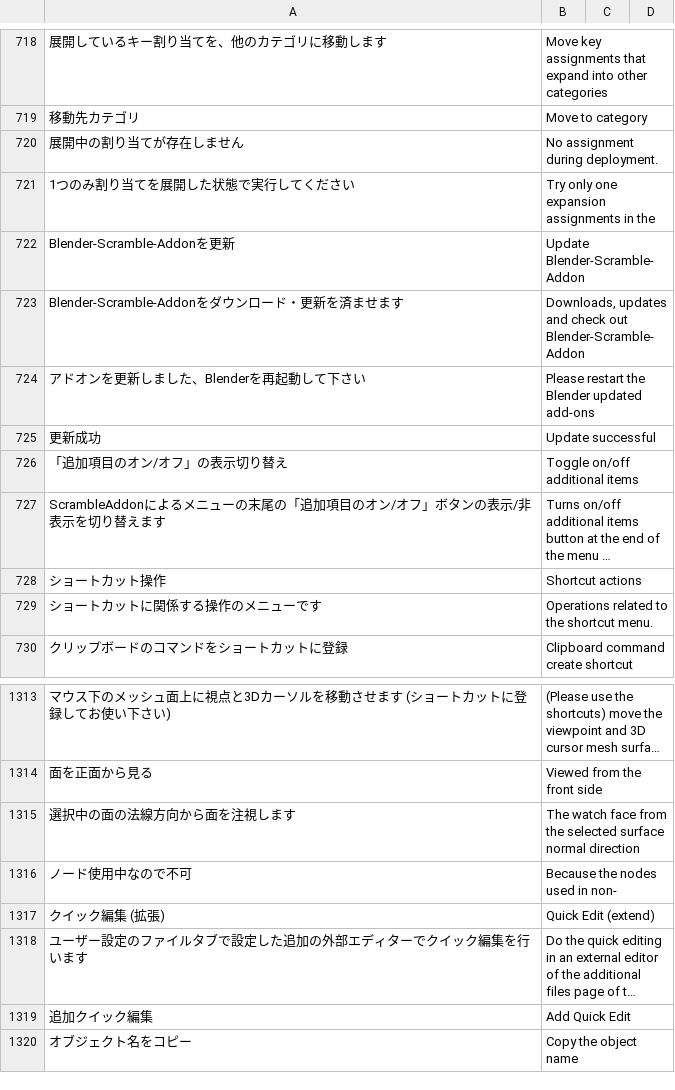
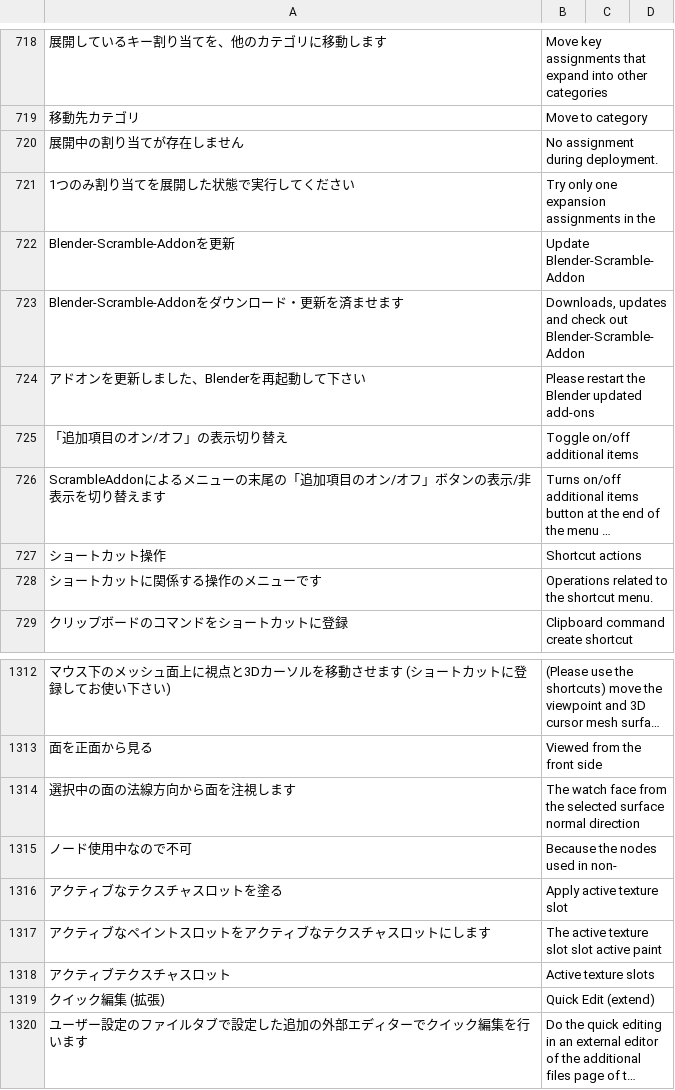
Before and after one commit to PyrokinesisStudio/Blender-Scramble-Addon, a CSV file: Scramble Addon/TranslationDictionary.csv, drawn as a sheet; only a part is shown, gaps mark what is left out; the shorter side is filled out with more unchanged rows; long unchanged cells end in …; removed rows and columns are numbered as before the commit, all else as after; the diff names each change by its address in the sheet, - before the commit and + after, or states it on an @@ line.

Commit message:
"アクティブなテクスチャスロットを塗る"を追加

```diff
--- a/Scramble Addon/TranslationDictionary.csv
+++ b/Scramble Addon/TranslationDictionary.csv
-row 725: 更新成功 | Update successful
+row 1316: アクティブなテクスチャスロットを塗る | Apply active texture slot
+row 1317: アクティブなペイントスロットをアクティブなテクスチャスロットにします | The active texture slot slot active paint
+row 1318: アクティブテクスチャスロット | Active texture slots
```
Also changed, not shown: 2 other files.
